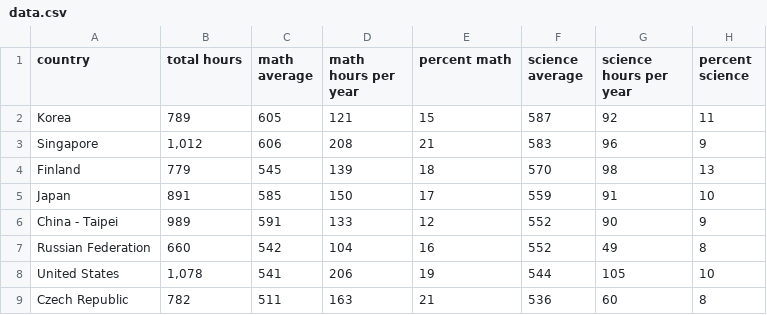
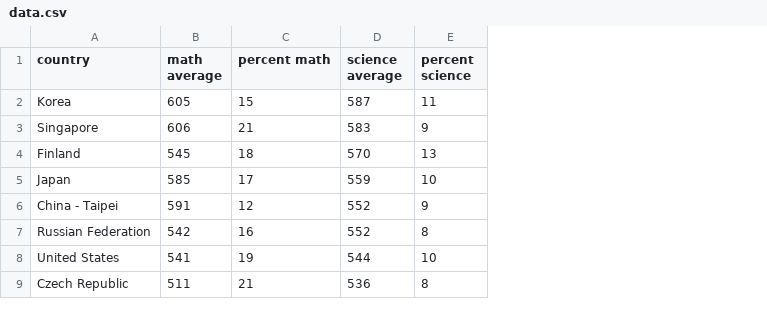
Before and after one commit to daniel-west/daniel-west.github.io, a CSV file: data.csv, drawn as a sheet; the diff names each change by its address in the sheet, - before the commit and + after, or states it on an @@ line.

Commit message:
Update data.csv

```diff
--- a/data.csv
+++ b/data.csv
-column B (total hours), rows 2-9: 789 | 1,012 | 779 | 891 | 989 | 660 | 1,078 | 782
-column D (math hours per year), rows 2-9: 121 | 208 | 139 | 150 | 133 | 104 | 206 | 163
-column G (science hours per year), rows 2-9: 92 | 96 | 98 | 91 | 90 | 49 | 105 | 60
```
